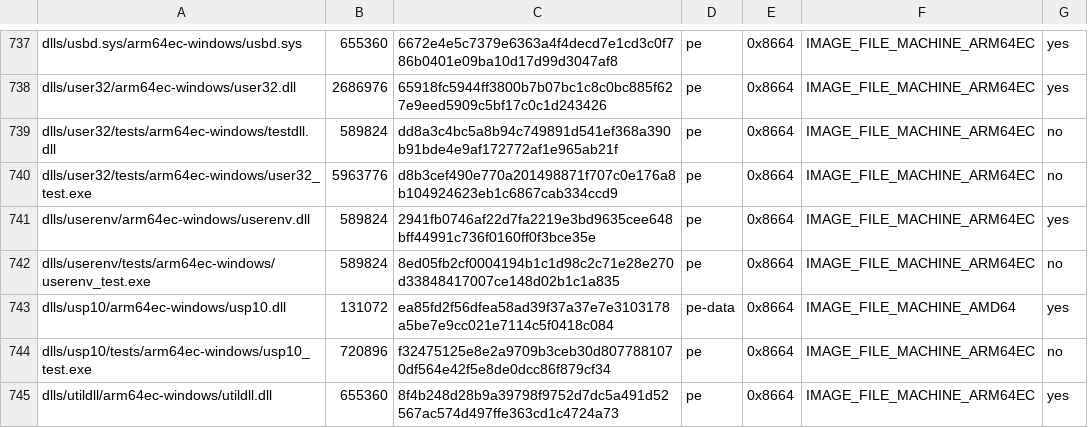
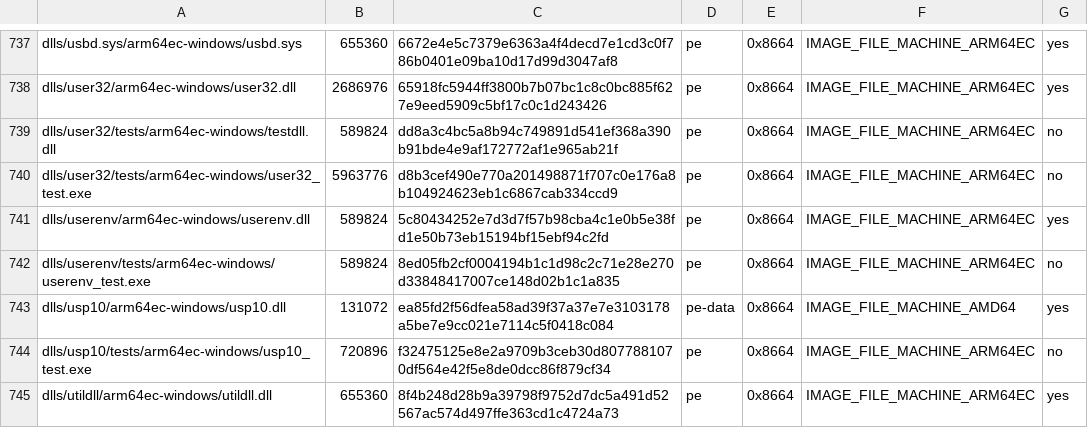
Before and after one commit to playportdev/playport, a TSV file: build/generated/wine-pe-arm64ec-windows.tsv, drawn as a sheet; only a part is shown, gaps mark what is left out.

```diff
--- a/build/generated/wine-pe-arm64ec-windows.tsv
+++ b/build/generated/wine-pe-arm64ec-windows.tsv
@@ -740,3 +740,3 @@ dlls/user32/tests/arm64ec-windows/testdll.dll	589824	dd8a3c4bc5a8b94c749891d541e
 dlls/user32/tests/arm64ec-windows/user32_test.exe	5963776	d8b3cef490e770a201498871f707c0e176a8b104924623eb1c6867cab334ccd9	pe	0x8664	IMAGE_FILE_MACHINE_ARM64EC	no
-dlls/userenv/arm64ec-windows/userenv.dll	589824	2941fb0746af22d7fa2219e3bd9635cee648bff44991c736f0160ff0f3bce35e	pe	0x8664	IMAGE_FILE_MACHINE_ARM64EC	yes
+dlls/userenv/arm64ec-windows/userenv.dll	589824	5c80434252e7d3d7f57b98cba4c1e0b5e38fd1e50b73eb15194bf15ebf94c2fd	pe	0x8664	IMAGE_FILE_MACHINE_ARM64EC	yes
 dlls/userenv/tests/arm64ec-windows/userenv_test.exe	589824	8ed05fb2cf0004194b1c1d98c2c71e28e270d33848417007ce148d02b1c1a835	pe	0x8664	IMAGE_FILE_MACHINE_ARM64EC	no
```
Also changed, not shown: build/generated/wine-pe-aarch64-windows.tsv, build/generated/wine-pe-i386-windows.tsv, 2 other files.
